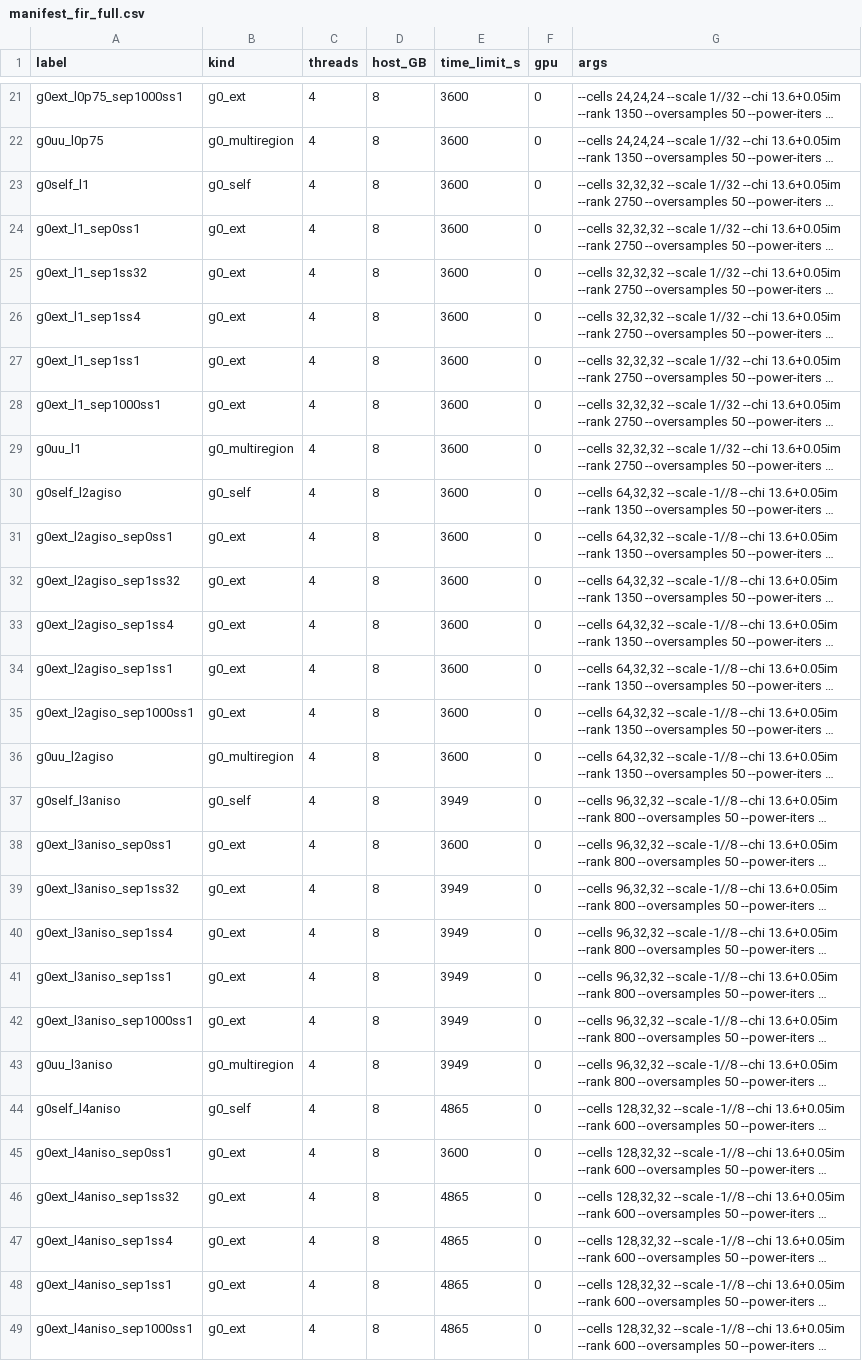
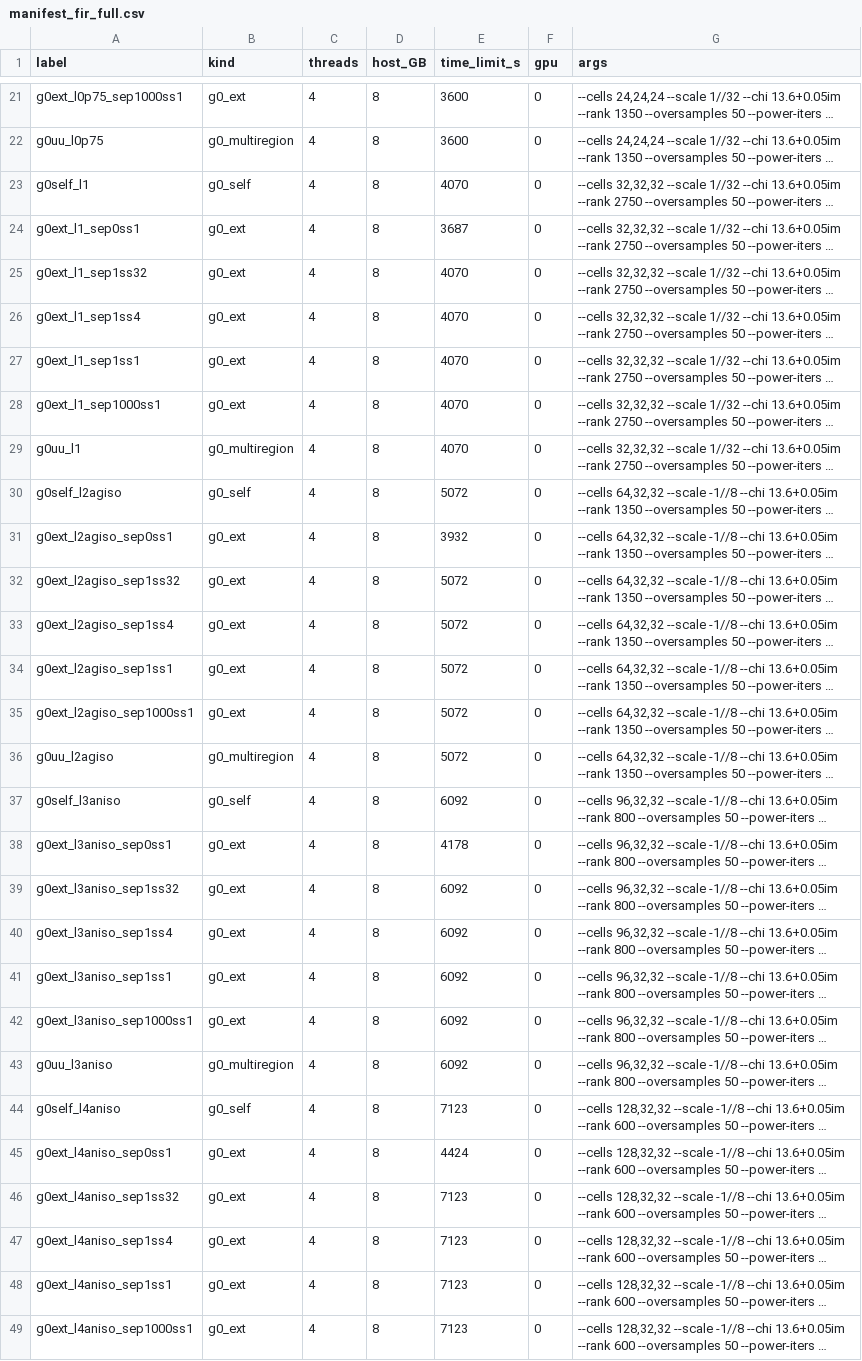
Before and after one commit to PaulVirally/Photonic-System-Channels, a CSV file: bench/manifest_fir_full.csv, drawn as a sheet; only a part is shown, gaps mark what is left out; long unchanged cells end in …; the diff covers the shown part only; the diff names each change by its address in the sheet, - before the commit and + after, or states it on an @@ line.

```diff
--- a/bench/manifest_fir_full.csv
+++ b/bench/manifest_fir_full.csv
-E23 (time_limit_s): 3600
+E23 (time_limit_s): 4070
-E24 (time_limit_s): 3600
+E24 (time_limit_s): 3687
-E25:E29 (time_limit_s): 3600
+E25:E29 (time_limit_s): 4070
-E30 (time_limit_s): 3600
+E30 (time_limit_s): 5072
-E31 (time_limit_s): 3600
+E31 (time_limit_s): 3932
-E32:E36 (time_limit_s): 3600
+E32:E36 (time_limit_s): 5072
-E37 (time_limit_s): 3949
+E37 (time_limit_s): 6092
-E38 (time_limit_s): 3600
+E38 (time_limit_s): 4178
-E39:E43 (time_limit_s): 3949
+E39:E43 (time_limit_s): 6092
-E44 (time_limit_s): 4865
+E44 (time_limit_s): 7123
-E45 (time_limit_s): 3600
+E45 (time_limit_s): 4424
-E46:E49 (time_limit_s): 4865
+E46:E49 (time_limit_s): 7123
```
Also changed, not shown: 27 edited cells elsewhere in this file, bench/data/calibration_fir.csv, bench/data/calibration_narval.csv, 24 other files.
